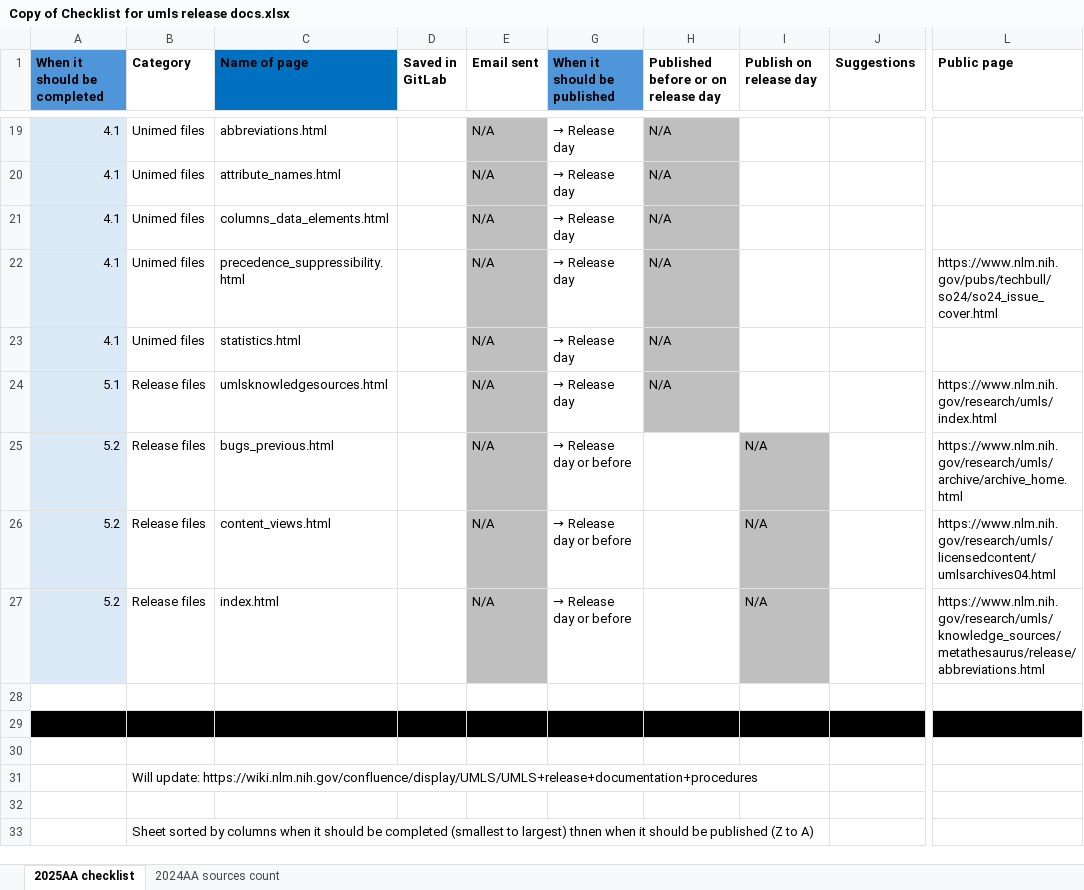
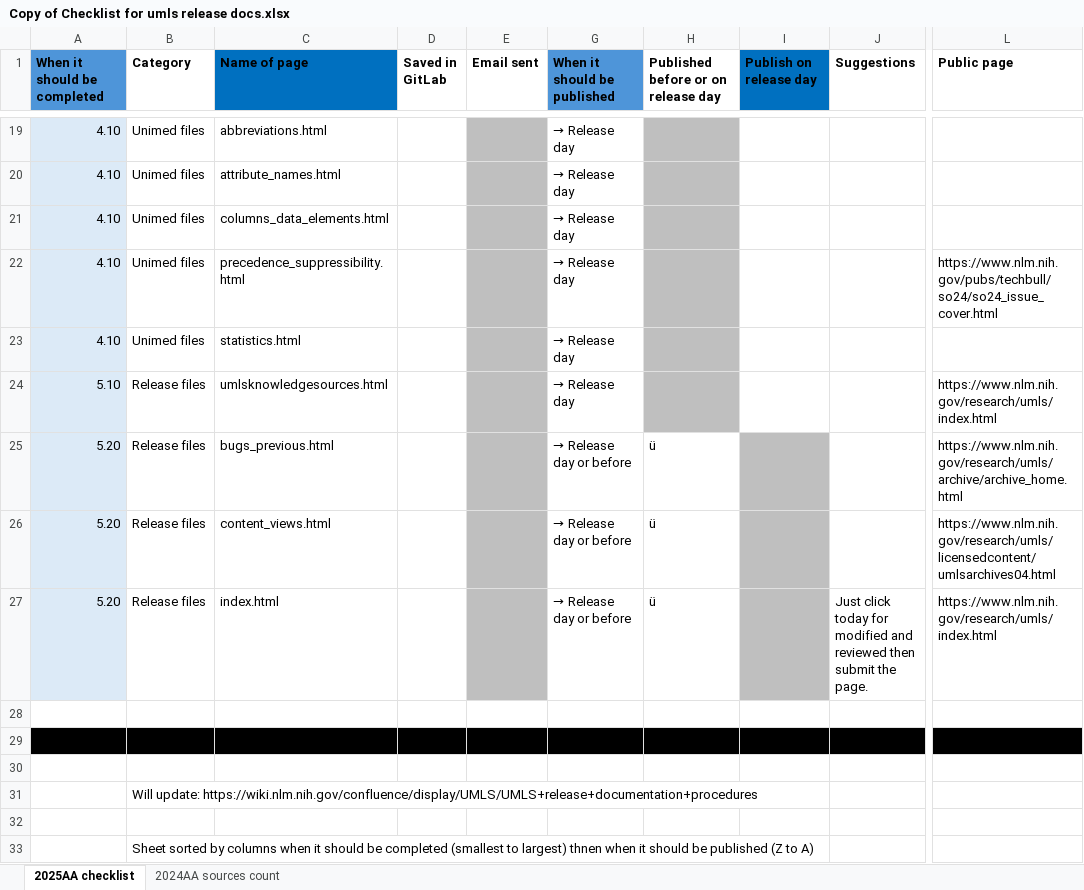
Before and after one commit to davidanderson3/umls-release-qa, an Excel workbook: umls.nlm.nih.gov/releasedocs/Copy of Checklist for umls release docs.xlsx, sheet 2025AA checklist, drawn as a sheet; only a part is shown, gaps mark what is left out; values as stored, in another font and other column widths than the file's, no borders; the diff covers the shown part only; the diff names each change by its address in the sheet, - before the commit and + after, or states it on an @@ line.

Commit message:
2025AA release files

```diff
--- a/umls.nlm.nih.gov/releasedocs/Copy of Checklist for umls release docs.xlsx (sheet 2025AA checklist)
+++ b/umls.nlm.nih.gov/releasedocs/Copy of Checklist for umls release docs.xlsx (sheet 2025AA checklist)
-I1 fill: none
+I1 fill: #0070C0
-A19:A23 (When it should be completed): 4.1
+A19:A23 (When it should be completed): 4.10
-E19:E27 (Email sent): N/A
+E19:E27 (Email sent): (empty)
-H19:H24: N/A
+H19:H24: (empty)
-A24 (When it should be completed): 5.1
+A24 (When it should be completed): 5.10
-A25:A27 (When it should be completed): 5.2
+A25:A27 (When it should be completed): 5.20
-H25:H27: (empty)
+H25:H27: ü
-I25:I27 (Publish on release day): N/A
+I25:I27 (Publish on release day): (empty)
-J27 (Suggestions): (empty)
+J27 (Suggestions): Just click today for modified and reviewed then submit the page.
-L27 (Public page): https://www.nlm.nih.gov/research/umls/knowledge_sources/metathesaurus/release/abbreviations.html
+L27 (Public page): https://www.nlm.nih.gov/research/umls/index.html
```
Also changed, not shown: 1 added row, 1 removed row, 63 edited cells and cell formats elsewhere in this sheet, 19 other files.
